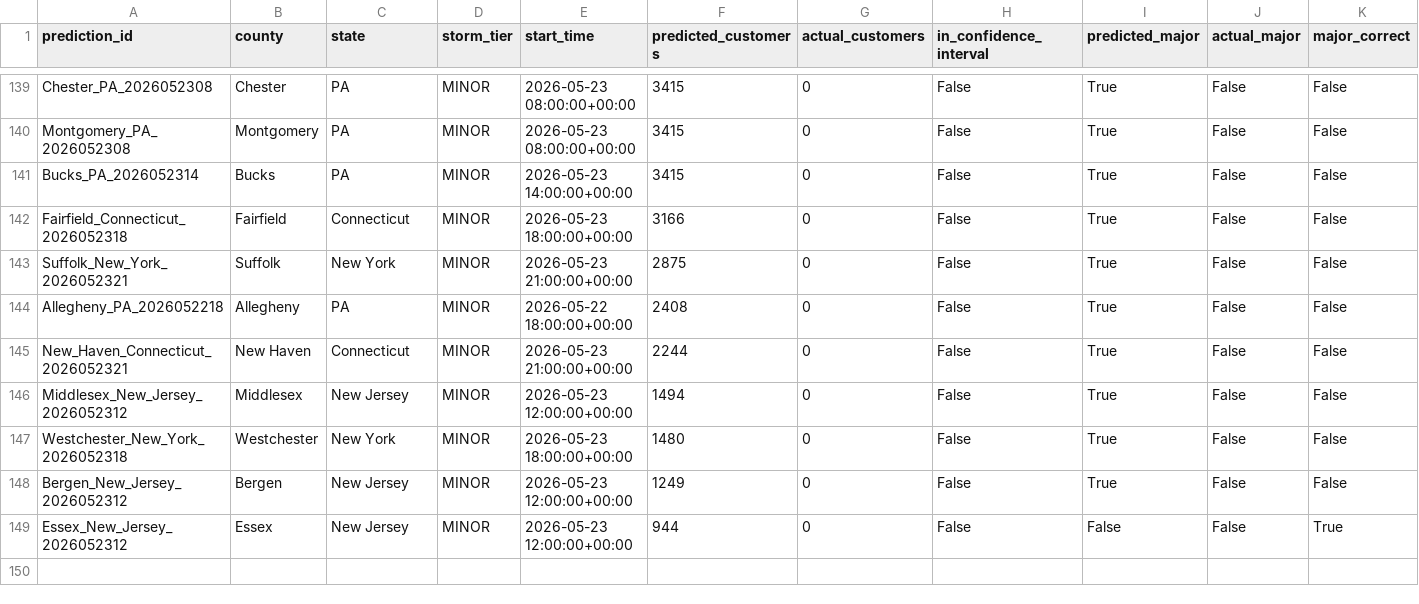
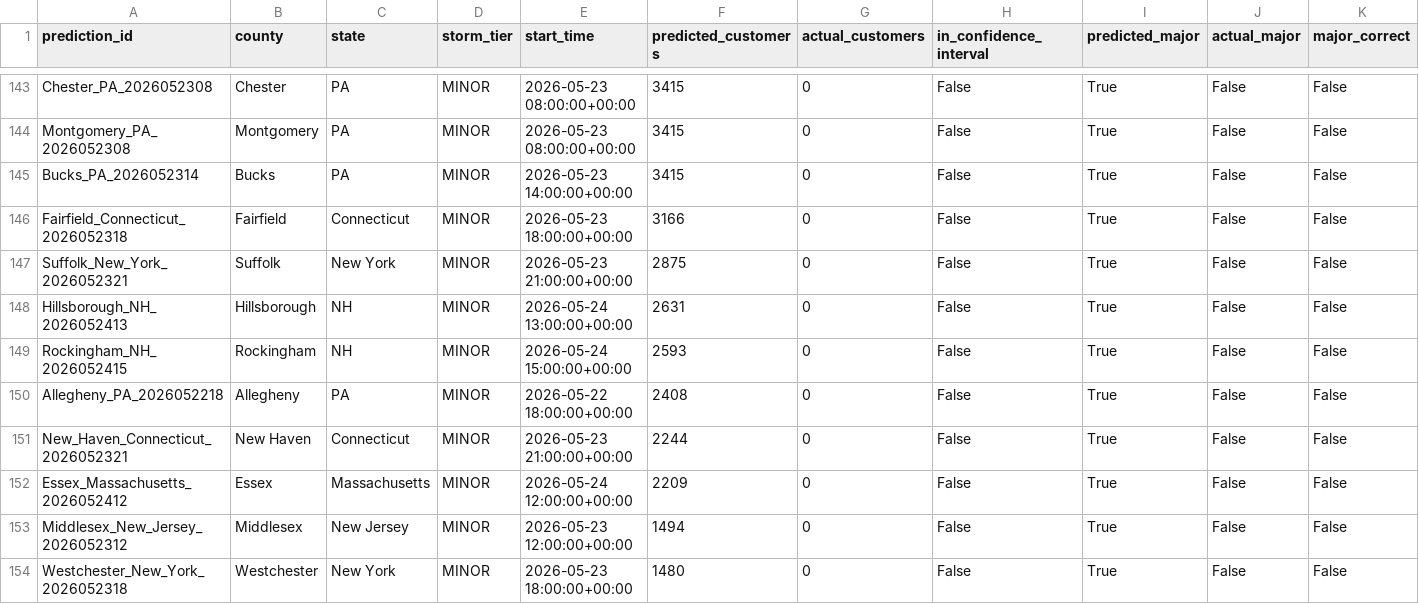
Before and after one commit to Jay9074/gridwatch, a CSV file: data/stormwatch/validation/validation_results.csv, drawn as a sheet; only a part is shown, gaps mark what is left out; the shorter side is filled out with more unchanged rows; rows hold the shown columns only; the diff covers the shown part only; the diff names each change by its address in the sheet, - before the commit and + after, or states it on an @@ line.

```diff
--- a/data/stormwatch/validation/validation_results.csv
+++ b/data/stormwatch/validation/validation_results.csv
+row 148: Hillsborough_NH_2026052413 | Hillsborough | NH | MINOR | 2026-05-24 13:00:00+00:00 | 2631 | 0 | False | True | False | False
+row 149: Rockingham_NH_2026052415 | Rockingham | NH | MINOR | 2026-05-24 15:00:00+00:00 | 2593 | 0 | False | True | False | False
+row 152: Essex_Massachusetts_2026052412 | Essex | Massachusetts | MINOR | 2026-05-24 12:00:00+00:00 | 2209 | 0 | False | True | False | False
```
Also changed, not shown: 6 added rows elsewhere in this file, data/stormwatch/storms/active_storms.csv, 4 other files.
